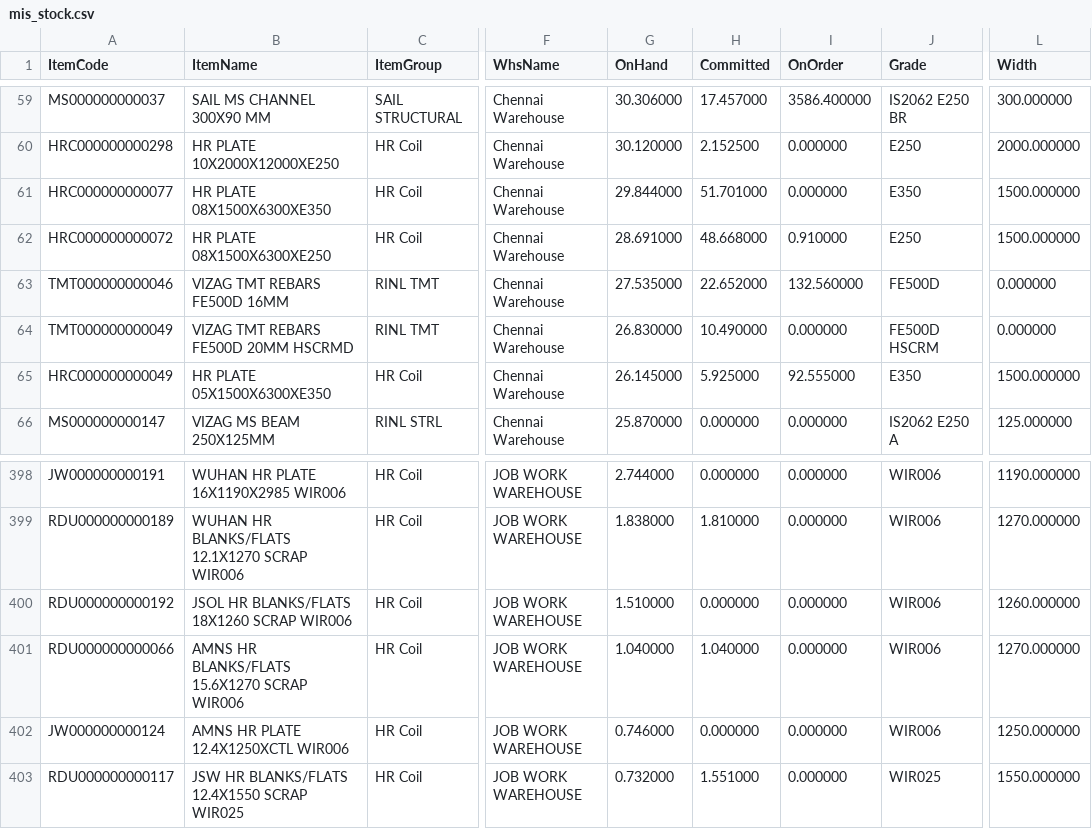
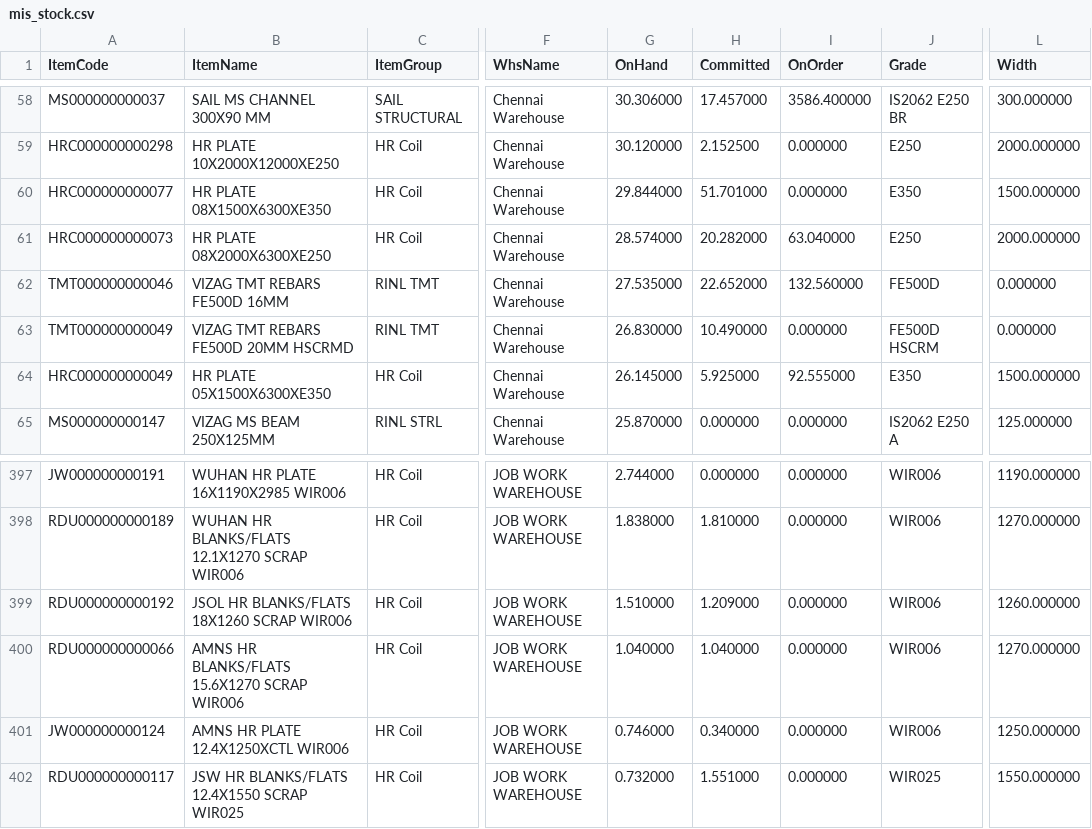
Before and after one commit to BSC23609/mis-portal, a CSV file: stock/mis_stock.csv, drawn as a sheet; only a part is shown, gaps mark what is left out; addresses are those after the commit; the diff covers the shown part only; the diff names each change by its address in the sheet, - before the commit and + after, or states it on an @@ line.

```diff
--- a/stock/mis_stock.csv
+++ b/stock/mis_stock.csv
-A61 (ItemCode): HRC000000000072
+A61 (ItemCode): HRC000000000073
-B61 (ItemName): HR PLATE 08X1500X6300XE250
+B61 (ItemName): HR PLATE 08X2000X6300XE250
-G61 (OnHand): 28.691000
+G61 (OnHand): 28.574000
-H61 (Committed): 48.668000
+H61 (Committed): 20.282000
-I61 (OnOrder): 0.910000
+I61 (OnOrder): 63.040000
-L61 (Width): 1500.000000
+L61 (Width): 2000.000000
-H399 (Committed): 0.000000
+H399 (Committed): 1.209000
-H401 (Committed): 0.000000
+H401 (Committed): 0.340000
```
Also changed, not shown: 2 added rows and 3 removed rows elsewhere in this file, stock/plates.csv, 3 other files.
